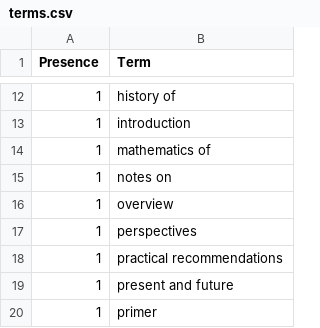
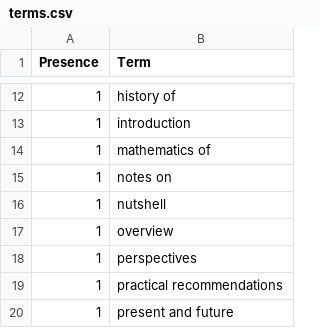
Before and after one commit to ml-feeds/arxiv-ml-reviews, a CSV file: arxivmlrev/_config/terms.csv, drawn as a sheet; only a part is shown, gaps mark what is left out; the shorter side is filled out with more unchanged rows.

```diff
--- a/arxivmlrev/_config/terms.csv
+++ b/arxivmlrev/_config/terms.csv
@@ -15,2 +15,3 @@ Presence,Term
 1,notes on
+1,nutshell
 1,overview
```
Also changed, not shown: arxivmlrev/_config/articles.csv, 2 other files.
